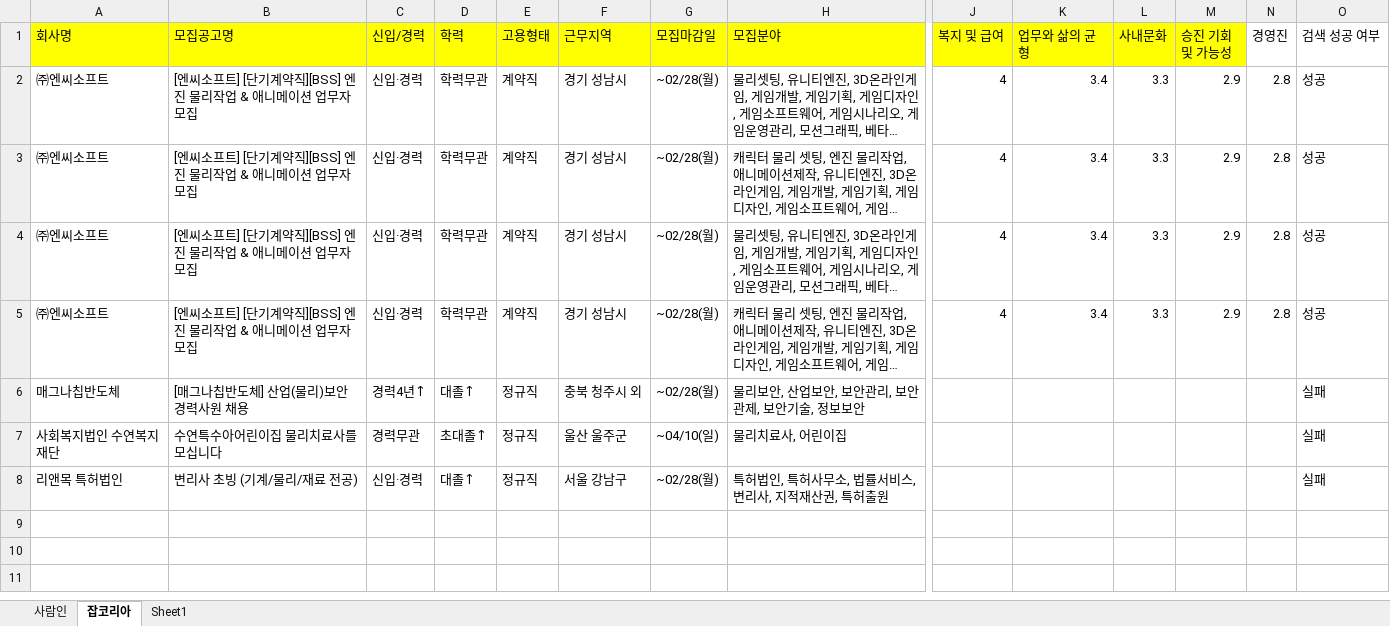
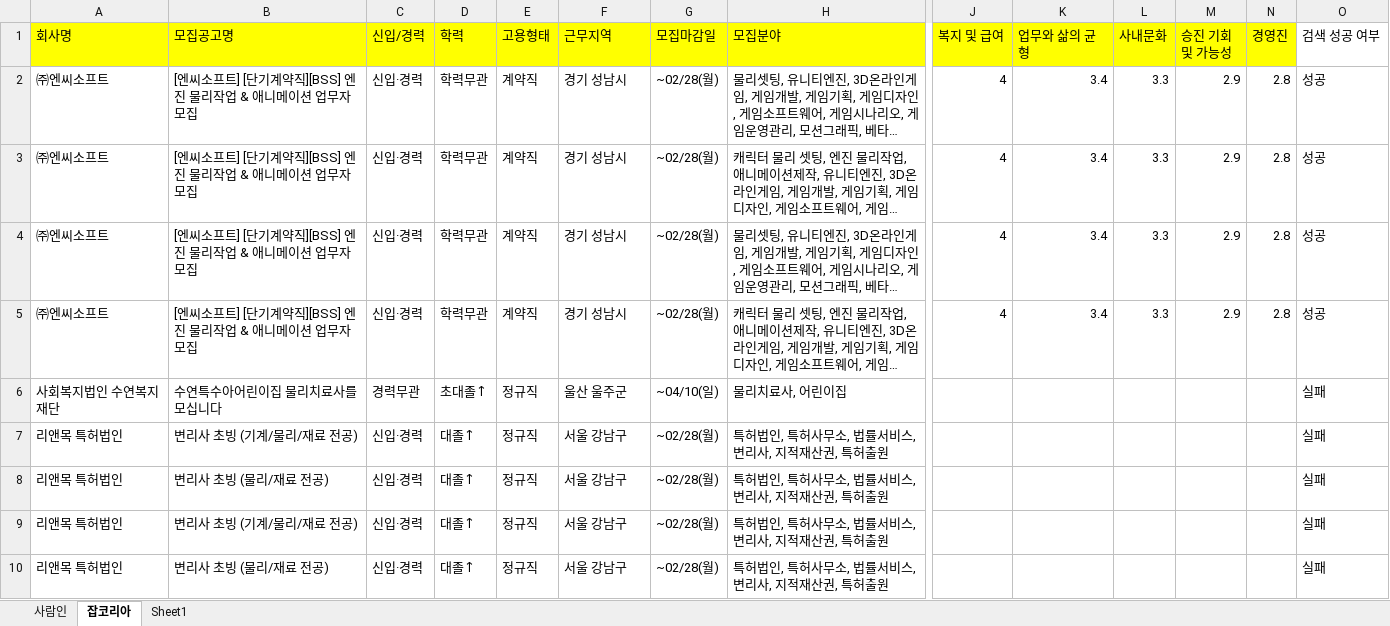
Before and after one commit to Dosn-code/DWAVRPA, an Excel workbook: 취업정보뽀개기RPA/DWAVJobKorea/Result/물리채용정보20220228.xlsx, sheet 잡코리아, drawn as a sheet; only a part is shown, gaps mark what is left out; long unchanged cells end in …; values as stored, in another font and other column widths than the file's, no borders; removed rows and columns are numbered as before the commit, all else as after; rows hold the shown columns only; the diff names each change by its address in the sheet, - before the commit and + after, or states it on an @@ line.

```diff
--- a/취업정보뽀개기RPA/DWAVJobKorea/Result/물리채용정보20220228.xlsx (sheet 잡코리아)
+++ b/취업정보뽀개기RPA/DWAVJobKorea/Result/물리채용정보20220228.xlsx (sheet 잡코리아)
-N1 fill: none
+N1 fill: #FFFF00
-row 6: 매그나칩반도체 | [매그나칩반도체] 산업(물리)보안 경력사원 채용 | 경력4년↑ | 대졸↑ | 정규직 | 충북 청주시 외 | ~02/28(월) | 물리보안, 산업보안, 보안관리, 보안관제, 보안기술, 정보보안 |  |  |  |  |  | 실패
+row 8: 리앤목 특허법인 | 변리사 초빙 (물리/재료 전공) | 신입·경력 | 대졸↑ | 정규직 | 서울 강남구 | ~02/28(월) | 특허법인, 특허사무소, 법률서비스, 변리사, 지적재산권, 특허출원 |  |  |  |  |  | 실패
+row 9: 리앤목 특허법인 | 변리사 초빙 (기계/물리/재료 전공) | 신입·경력 | 대졸↑ | 정규직 | 서울 강남구 | ~02/28(월) | 특허법인, 특허사무소, 법률서비스, 변리사, 지적재산권, 특허출원 |  |  |  |  |  | 실패
+row 10: 리앤목 특허법인 | 변리사 초빙 (물리/재료 전공) | 신입·경력 | 대졸↑ | 정규직 | 서울 강남구 | ~02/28(월) | 특허법인, 특허사무소, 법률서비스, 변리사, 지적재산권, 특허출원 |  |  |  |  |  | 실패
```
Also changed, not shown: sheet 사람인, 취업정보뽀개기RPA/DWAVJobKorea/Data/Config.xlsx, 취업정보뽀개기RPA/DWAVJobKorea/Result/rpa채용정보20220228.xlsx, 7 other files.
